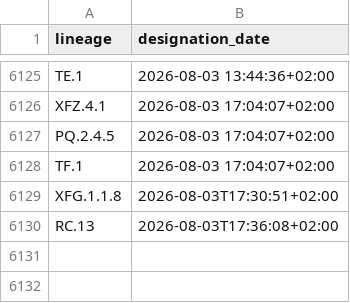
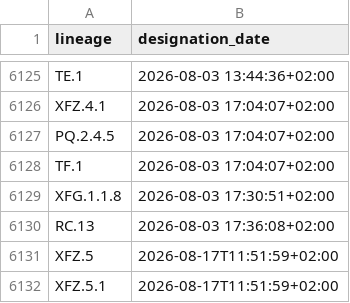
Before and after one commit to ciscorucinski/pango-designation-dates, a CSV file: data/lineage_designation_date.csv, drawn as a sheet; only a part is shown, gaps mark what is left out.

```diff
--- a/data/lineage_designation_date.csv
+++ b/data/lineage_designation_date.csv
@@ -6128,3 +6128,5 @@ PQ.2.4.5,2026-08-03 17:04:07+02:00
 TF.1,2026-08-03 17:04:07+02:00
-XFG.1.1.8,2026-08-03T17:30:51+02:00
-RC.13,2026-08-03T17:36:08+02:00
+XFG.1.1.8,2026-08-03 17:30:51+02:00
+RC.13,2026-08-03 17:36:08+02:00
+XFZ.5,2026-08-17T11:51:59+02:00
+XFZ.5.1,2026-08-17T11:51:59+02:00
```
Also changed, not shown: 1 other file.
